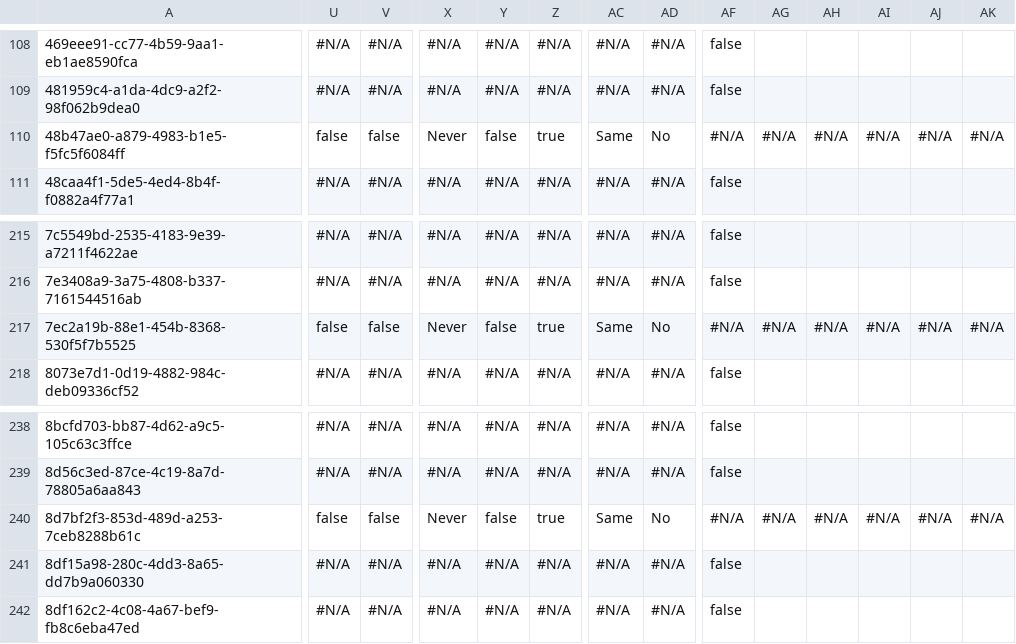
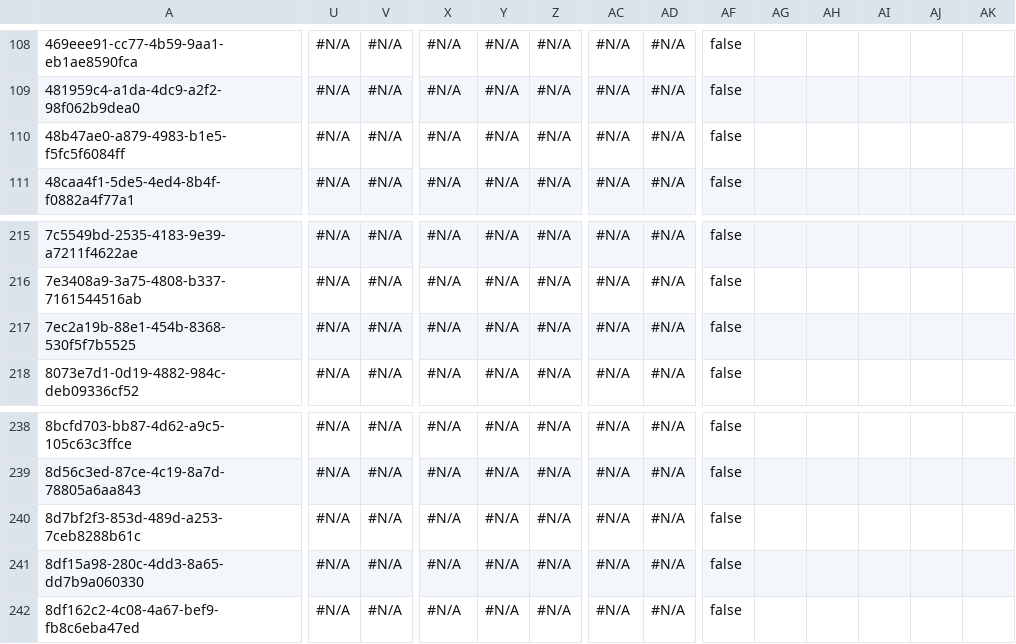
Before and after one commit to Asnafshaikh/Test-Regresion, a CSV file: Account.csv, drawn as a sheet; only a part is shown, gaps mark what is left out; the diff covers the shown part only; the diff names each change by its address in the sheet, - before the commit and + after, or states it on an @@ line.

Commit message:
Automation JWT Sandbox Commit

```diff
--- a/Account.csv
+++ b/Account.csv
-U110: false
+U110: #N/A
-V110: false
+V110: #N/A
-X110: Never
+X110: #N/A
-Y110: false
+Y110: #N/A
-Z110: true
+Z110: #N/A
-AC110: Same
+AC110: #N/A
-AD110: No
+AD110: #N/A
-AF110: #N/A
+AF110: false
-AG110: #N/A
+AG110: (empty)
-AH110: #N/A
+AH110: (empty)
-AI110: #N/A
+AI110: (empty)
-AJ110: #N/A
+AJ110: (empty)
-AK110: #N/A
+AK110: (empty)
-U217: false
+U217: #N/A
-V217: false
+V217: #N/A
-X217: Never
+X217: #N/A
-Y217: false
+Y217: #N/A
-Z217: true
+Z217: #N/A
-AC217: Same
+AC217: #N/A
-AD217: No
+AD217: #N/A
-AF217: #N/A
+AF217: false
-AG217: #N/A
+AG217: (empty)
-AH217: #N/A
+AH217: (empty)
-AI217: #N/A
+AI217: (empty)
-AJ217: #N/A
+AJ217: (empty)
-AK217: #N/A
+AK217: (empty)
-U240: false
+U240: #N/A
-V240: false
+V240: #N/A
-X240: Never
+X240: #N/A
-Y240: false
+Y240: #N/A
-Z240: true
+Z240: #N/A
-AC240: Same
+AC240: #N/A
-AD240: No
+AD240: #N/A
-AF240: #N/A
+AF240: false
-AG240: #N/A
+AG240: (empty)
-AH240: #N/A
+AH240: (empty)
-AI240: #N/A
+AI240: (empty)
-AJ240: #N/A
+AJ240: (empty)
-AK240: #N/A
+AK240: (empty)
```
Also changed, not shown: 51 edited cells elsewhere in this file.
